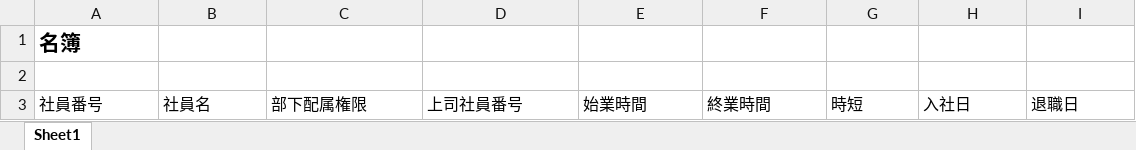
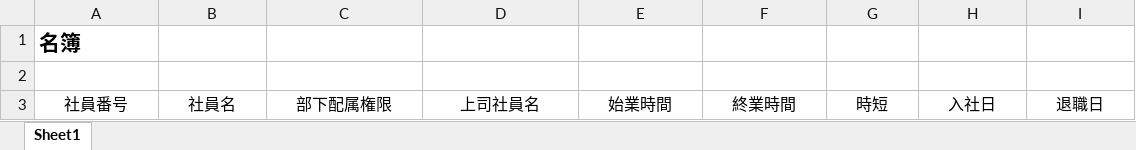
Before and after one commit to yokoyamaryu1218/AttendanceManagement, an Excel workbook: temp/tmp2.xlsx, sheet Sheet1, drawn as a sheet; values as stored, in another font and other column widths than the file's, no borders; the diff names each change by its address in the sheet, - before the commit and + after, or states it on an @@ line.

```diff
--- a/temp/tmp2.xlsx (sheet Sheet1)
+++ b/temp/tmp2.xlsx (sheet Sheet1)
-A3:I3 alignment: left
+A3:I3 alignment: center
-D3: 上司社員番号
+D3: 上司社員名
```
Also changed, not shown: public/出勤簿.xlsx, temp/tmp1.xlsx, 21 other files.
